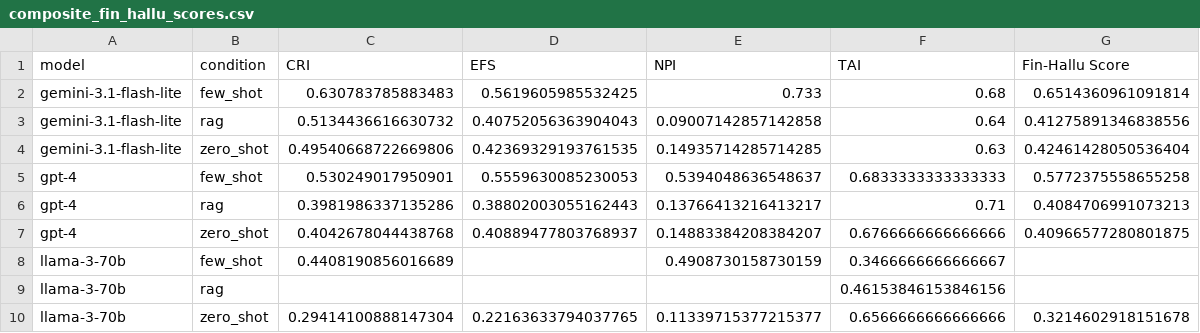
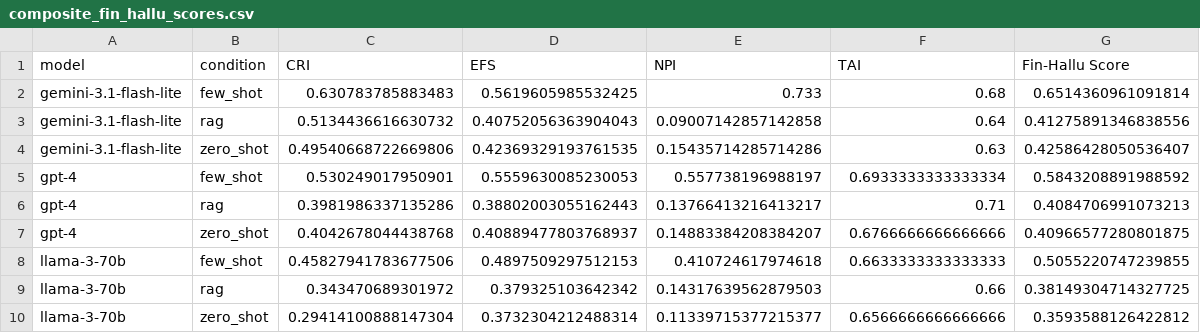
Before and after one commit to Shrinivasd33/LJUM_FinHallu_Code, a CSV file: results/composite_fin_hallu_scores.csv, drawn as a sheet.

```diff
--- a/results/composite_fin_hallu_scores.csv
+++ b/results/composite_fin_hallu_scores.csv
@@ -3,8 +3,8 @@ gemini-3.1-flash-lite,few_shot,0.630783785883483,0.5619605985532425,0.733,0.68,0
 gemini-3.1-flash-lite,rag,0.5134436616630732,0.40752056363904043,0.09007142857142858,0.64,0.41275891346838556
-gemini-3.1-flash-lite,zero_shot,0.49540668722669806,0.42369329193761535,0.14935714285714285,0.63,0.42461428050536404
-gpt-4,few_shot,0.530249017950901,0.5559630085230053,0.5394048636548637,0.6833333333333333,0.5772375558655258
+gemini-3.1-flash-lite,zero_shot,0.49540668722669806,0.42369329193761535,0.15435714285714286,0.63,0.42586428050536407
+gpt-4,few_shot,0.530249017950901,0.5559630085230053,0.557738196988197,0.6933333333333334,0.5843208891988592
 gpt-4,rag,0.3981986337135286,0.38802003055162443,0.13766413216413217,0.71,0.4084706991073213
 gpt-4,zero_shot,0.4042678044438768,0.40889477803768937,0.14883384208384207,0.6766666666666666,0.40966577280801875
-llama-3-70b,few_shot,0.4408190856016689,,0.4908730158730159,0.3466666666666667,
-llama-3-70b,rag,,,,0.46153846153846156,
-llama-3-70b,zero_shot,0.29414100888147304,0.22163633794037765,0.11339715377215377,0.6566666666666666,0.3214602918151678
+llama-3-70b,few_shot,0.45827941783677506,0.4897509297512153,0.410724617974618,0.6633333333333333,0.5055220747239855
+llama-3-70b,rag,0.343470689301972,0.379325103642342,0.14317639562879503,0.66,0.38149304714327725
+llama-3-70b,zero_shot,0.29414100888147304,0.3732304212488314,0.11339715377215377,0.6566666666666666,0.3593588126422812
```
Also changed, not shown: results/index_score_summary.csv, results/strategic_deployment_matrix.csv, 5 other files.
